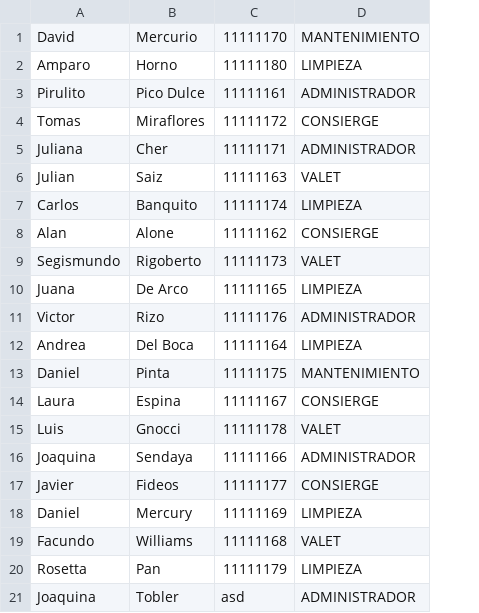
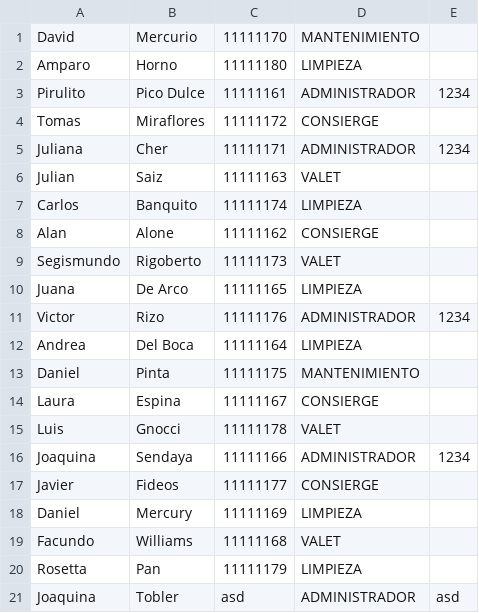
Before and after one commit to Sieglind/hoteles-del-sur, a CSV file: src/main/resources/empleados.csv, drawn as a sheet; the diff names each change by its address in the sheet, - before the commit and + after, or states it on an @@ line.

```diff
--- a/src/main/resources/empleados.csv
+++ b/src/main/resources/empleados.csv
+column E, rows 3-21: 1234 |  | 1234 |  |  |  |  |  | 1234 |  |  |  |  | 1234 |  |  |  |  | asd
```
Also changed, not shown: 2 other files.
